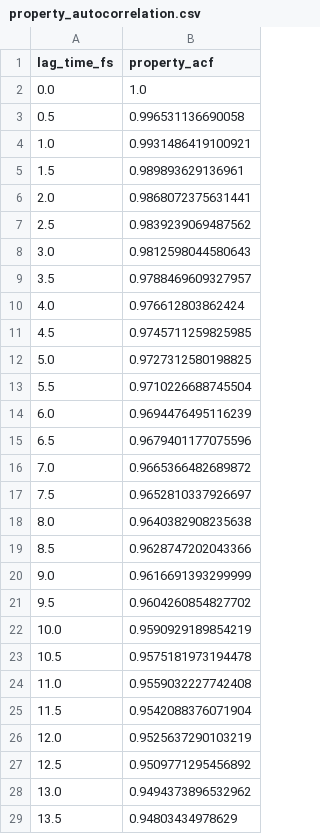
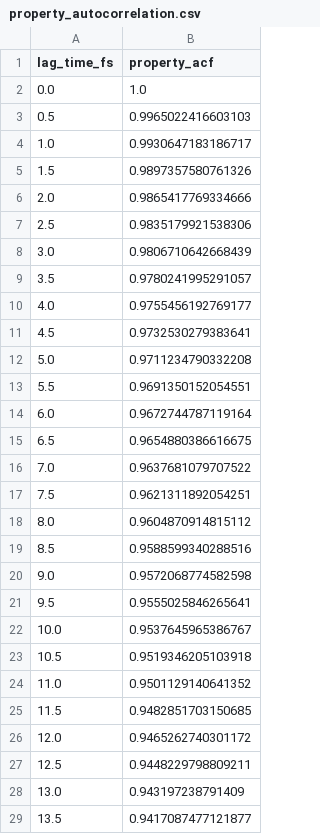
Before and after one commit to TANG-LAB-WHU/topoHBNet, a CSV file: examples/cp2k_aimd_charged-surface-with-O2-interface/topoHBNet-run-ml/raw_data_csv/property_autocorrelation.csv, drawn as a sheet; only a part is shown; the diff covers the shown part only.

```diff
--- a/examples/cp2k_aimd_charged-surface-with-O2-interface/topoHBNet-run-ml/raw_data_csv/property_autocorrelation.csv
+++ b/examples/cp2k_aimd_charged-surface-with-O2-interface/topoHBNet-run-ml/raw_data_csv/property_autocorrelation.csv
@@ -2,28 +2,28 @@ lag_time_fs,property_acf
 0.0,1.0
-0.5,0.996531136690058
-1.0,0.9931486419100921
-1.5,0.989893629136961
-2.0,0.9868072375631441
-2.5,0.9839239069487562
-3.0,0.9812598044580643
-3.5,0.9788469609327957
-4.0,0.976612803862424
-4.5,0.9745711259825985
-5.0,0.9727312580198825
-5.5,0.9710226688745504
-6.0,0.9694476495116239
-6.5,0.9679401177075596
-7.0,0.9665366482689872
-7.5,0.9652810337926697
-8.0,0.9640382908235638
-8.5,0.9628747202043366
-9.0,0.9616691393299999
-9.5,0.9604260854827702
-10.0,0.9590929189854219
-10.5,0.9575181973194478
-11.0,0.9559032227742408
-11.5,0.9542088376071904
-12.0,0.9525637290103219
-12.5,0.9509771295456892
-13.0,0.9494373896532962
-13.5,0.94803434978629
+0.5,0.9965022416603103
+1.0,0.9930647183186717
+1.5,0.9897357580761326
+2.0,0.9865417769334666
+2.5,0.9835179921538306
+3.0,0.9806710642668439
+3.5,0.9780241995291057
+4.0,0.9755456192769177
+4.5,0.9732530279383641
+5.0,0.9711234790332208
+5.5,0.9691350152054551
+6.0,0.9672744787119164
+6.5,0.9654880386616675
+7.0,0.9637681079707522
+7.5,0.9621311892054251
+8.0,0.9604870914815112
+8.5,0.9588599340288516
+9.0,0.9572068774582598
+9.5,0.9555025846265641
+10.0,0.9537645965386767
+10.5,0.9519346205103918
+11.0,0.9501129140641352
+11.5,0.9482851703150685
+12.0,0.9465262740301172
+12.5,0.9448229798809211
+13.0,0.943197238791409
+13.5,0.9417087477121877
```
Also changed, not shown: 72 edited cells elsewhere in this file, examples/cp2k_aimd_charged-surface-with-O2-interface/topoHBNet-run-ml/raw_data_csv/rdf_H_H.csv, examples/cp2k_aimd_charged-surface-with-O2-interface/topoHBNet-run-ml/raw_data_csv/rdf_O_H.csv, 49 other files.
